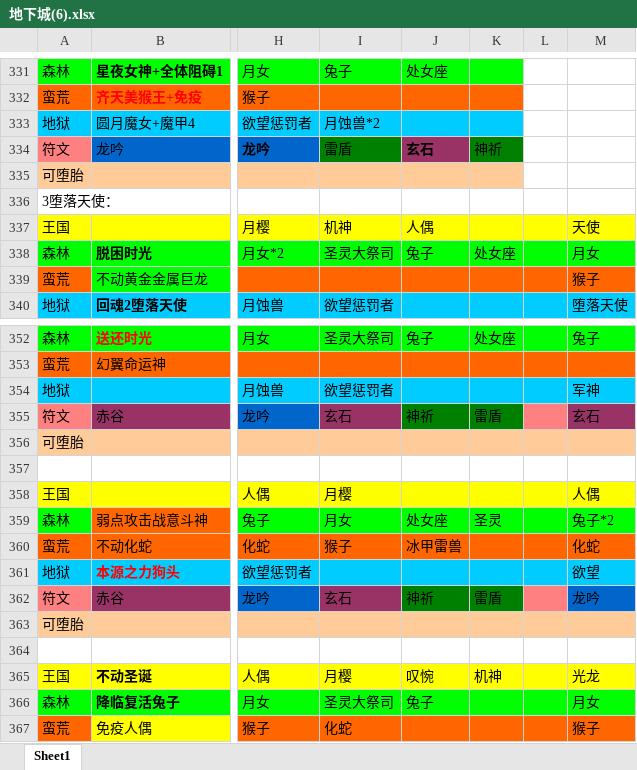
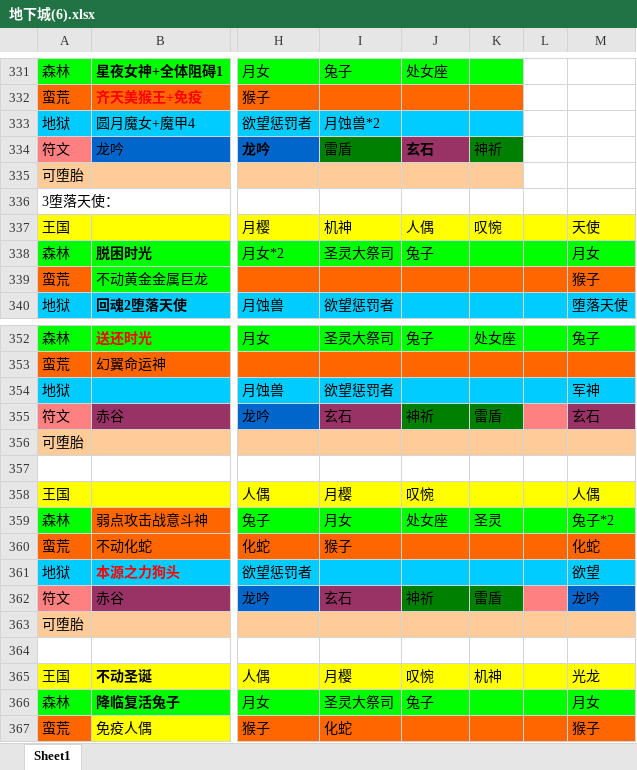
Before and after one commit to a402100842/mkhx, an Excel workbook: 地下城(6).xlsx, sheet Sheet1, drawn as a sheet; only a part is shown, gaps mark what is left out; values as stored, in another font and other column widths than the file's, no borders; the diff names each change by its address in the sheet, - before the commit and + after, or states it on an @@ line.

```diff
--- a/地下城(6).xlsx (sheet Sheet1)
+++ b/地下城(6).xlsx (sheet Sheet1)
-K337: (empty)
+K337: 叹惋
-K338: 处女座
+K338: (empty)
-J358: (empty)
+J358: 叹惋
-J360: 冰甲雷兽
+J360: (empty)
```
Also changed, not shown: 1 other file.
